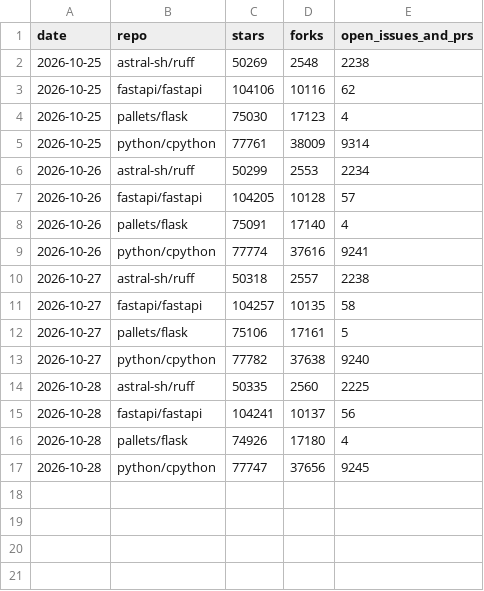
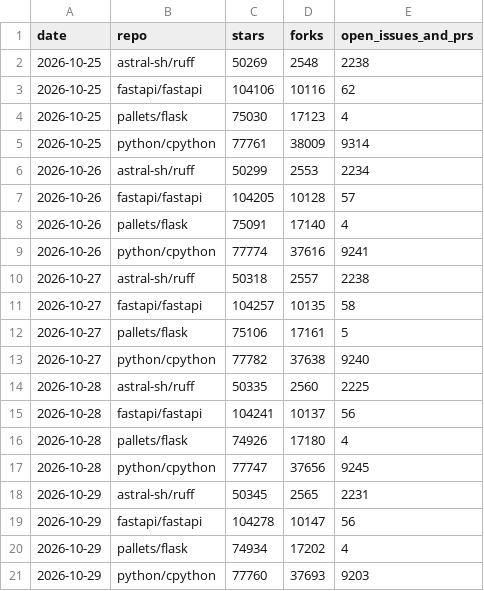
Before and after one commit to KastaTM/github-activity-lab, a CSV file: data/history.csv, drawn as a sheet.

```diff
--- a/data/history.csv
+++ b/data/history.csv
@@ -17 +17,5 @@ date,repo,stars,forks,open_issues_and_prs
 2026-10-28,python/cpython,77747,37656,9245
+2026-10-29,astral-sh/ruff,50345,2565,2231
+2026-10-29,fastapi/fastapi,104278,10147,56
+2026-10-29,pallets/flask,74934,17202,4
+2026-10-29,python/cpython,77760,37693,9203
```
Also changed, not shown: 3 other files.
